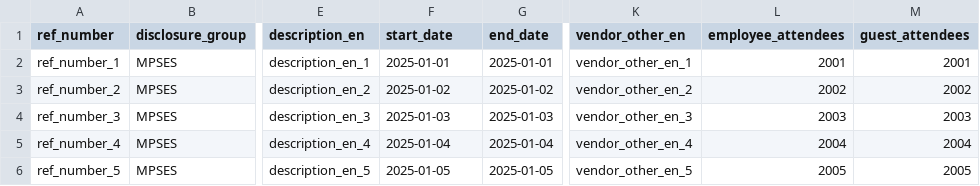
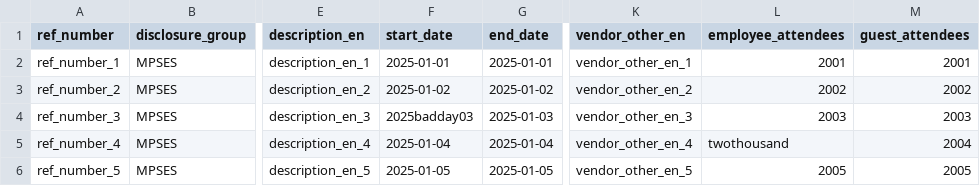
Before and after one commit to PatLittle/proactive-docs, a CSV file: schema/examples/hospitalityq-hospitalityq_en.csv, drawn as a sheet; only a part is shown, gaps mark what is left out; the diff names each change by its address in the sheet, - before the commit and + after, or states it on an @@ line.

Commit message:
Update hospitalityq-hospitalityq_en.csv

```diff
--- a/schema/examples/hospitalityq-hospitalityq_en.csv
+++ b/schema/examples/hospitalityq-hospitalityq_en.csv
-F4 (start_date): 2025-01-03
+F4 (start_date): 2025badday03
-L5 (employee_attendees): 2004
+L5 (employee_attendees): twothousand
```
